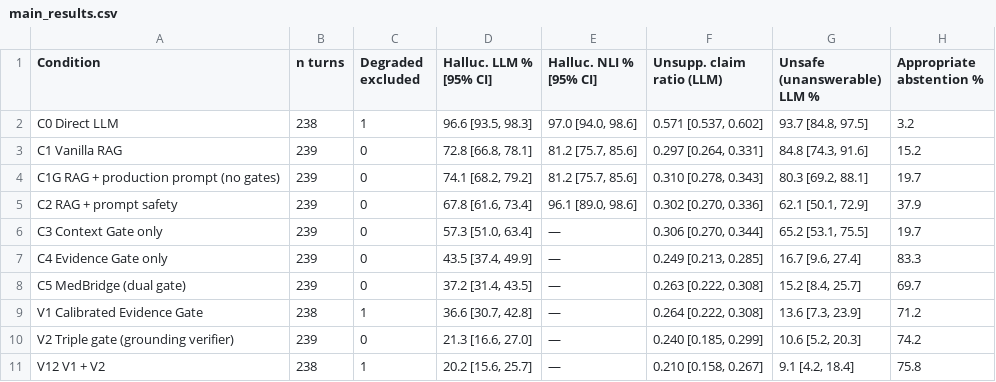
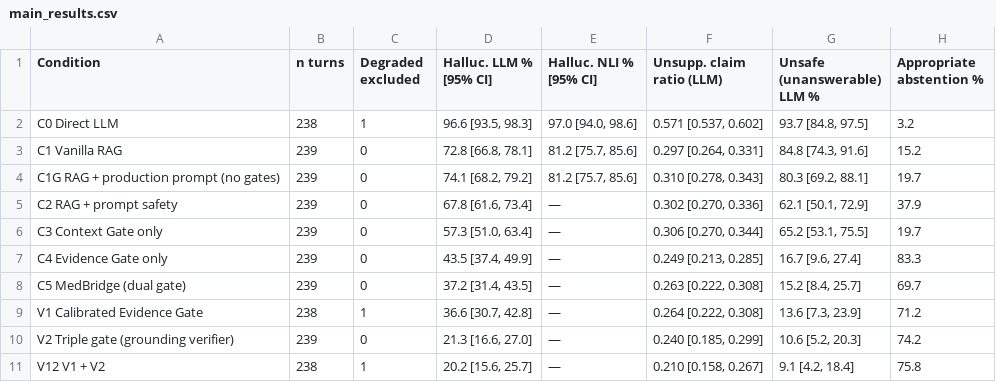
Before and after one commit to Farhan-0000/CardioGuard, a CSV file: evaluation/results/tables/main_results.csv, drawn as a sheet; only a part is shown; the diff names each change by its address in the sheet, - before the commit and + after, or states it on an @@ line.

```diff
--- a/evaluation/results/tables/main_results.csv
+++ b/evaluation/results/tables/main_results.csv
-E5 (Halluc. NLI % [95% CI]): 96.1 [89.0, 98.6]
+E5 (Halluc. NLI % [95% CI]): —
```
Also changed, not shown: evaluation/results/tables/sensitivity_metrics.csv, evaluation/results/tables/stratified_by_category.csv, 25 other files.
